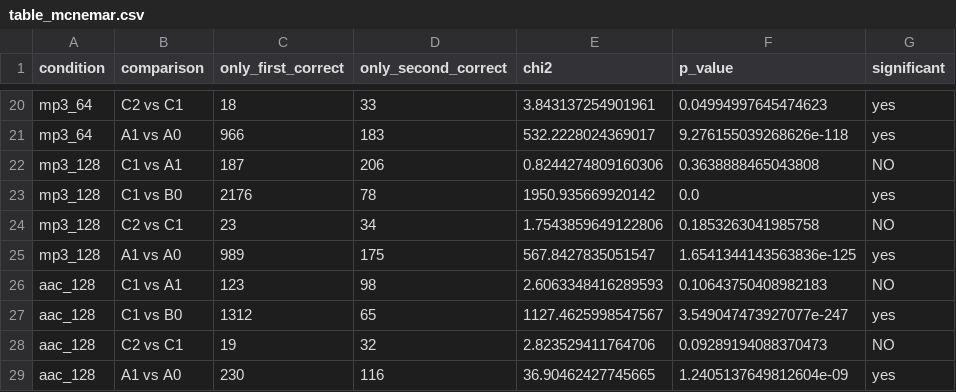
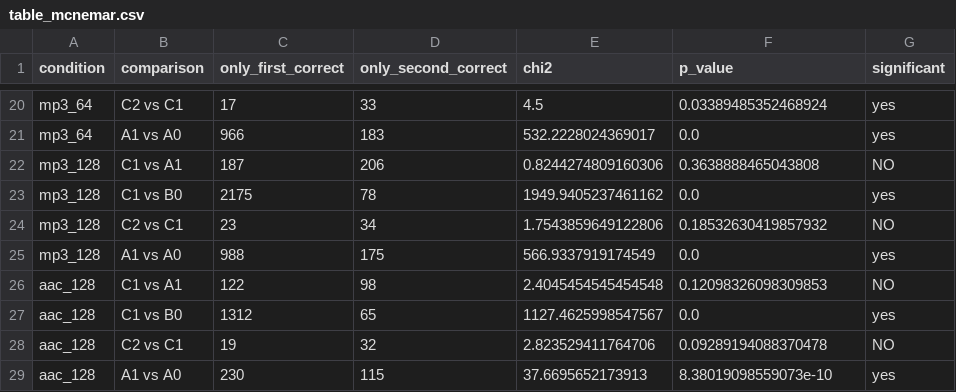
Before and after one commit to Remigaraki/TwoStream-Audio-Forensics, a CSV file: results/tables/table_mcnemar.csv, drawn as a sheet; only a part is shown, gaps mark what is left out; the diff covers the shown part only; the diff names each change by its address in the sheet, - before the commit and + after, or states it on an @@ line.

```diff
--- a/results/tables/table_mcnemar.csv
+++ b/results/tables/table_mcnemar.csv
-C20 (only_first_correct): 18
+C20 (only_first_correct): 17
-E20 (chi2): 3.843137254901961
+E20 (chi2): 4.5
-F20 (p_value): 0.04994997645474623
+F20 (p_value): 0.03389485352468924
-F21 (p_value): 9.276155039268626e-118
+F21 (p_value): 0.0
-C23 (only_first_correct): 2176
+C23 (only_first_correct): 2175
-E23 (chi2): 1950.935669920142
+E23 (chi2): 1949.9405237461162
-F24 (p_value): 0.1853263041985758
+F24 (p_value): 0.18532630419857932
-C25 (only_first_correct): 989
+C25 (only_first_correct): 988
-E25 (chi2): 567.8427835051547
+E25 (chi2): 566.9337919174549
-F25 (p_value): 1.6541344143563836e-125
+F25 (p_value): 0.0
-C26 (only_first_correct): 123
+C26 (only_first_correct): 122
-E26 (chi2): 2.6063348416289593
+E26 (chi2): 2.4045454545454548
-F26 (p_value): 0.10643750408982183
+F26 (p_value): 0.12098326098309853
-F27 (p_value): 3.549047473927077e-247
+F27 (p_value): 0.0
-F28 (p_value): 0.09289194088370473
+F28 (p_value): 0.09289194088370478
-D29 (only_second_correct): 116
+D29 (only_second_correct): 115
-E29 (chi2): 36.90462427745665
+E29 (chi2): 37.6695652173913
-F29 (p_value): 1.2405137649812604e-09
+F29 (p_value): 8.38019098559073e-10
```
Also changed, not shown: 1 added row, 1 removed row and 28 edited cells elsewhere in this file, 3 other files.
